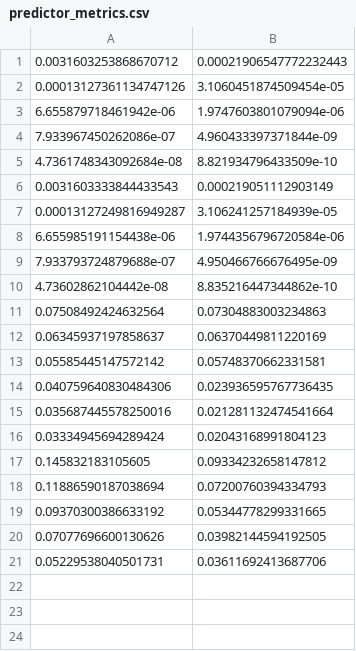
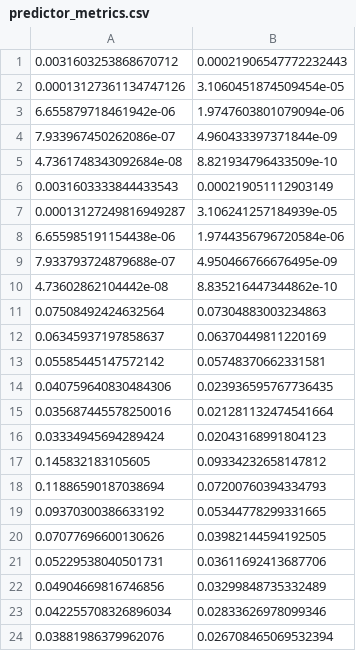
Before and after one commit to Katakuri004/Epidemology-project, a CSV file: code/code/logs/predictor_metrics.csv, drawn as a sheet.

```diff
--- a/code/code/logs/predictor_metrics.csv
+++ b/code/code/logs/predictor_metrics.csv
@@ -21 +21,4 @@
 0.05229538040501731,0.03611692413687706
+0.04904669816746856,0.03299848735332489
+0.042255708326896034,0.02833626978099346
+0.03881986379962076,0.026708465069532394
```
Also changed, not shown: 18 other files.
